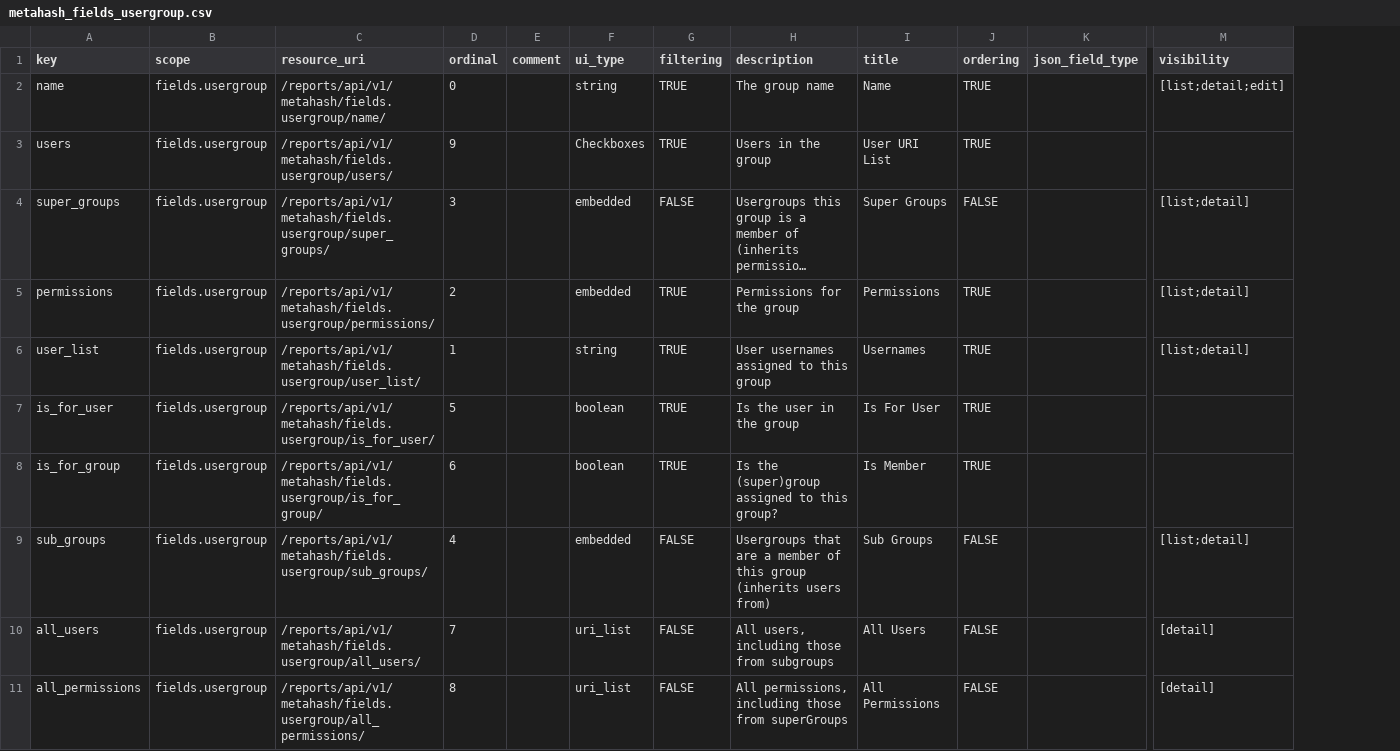
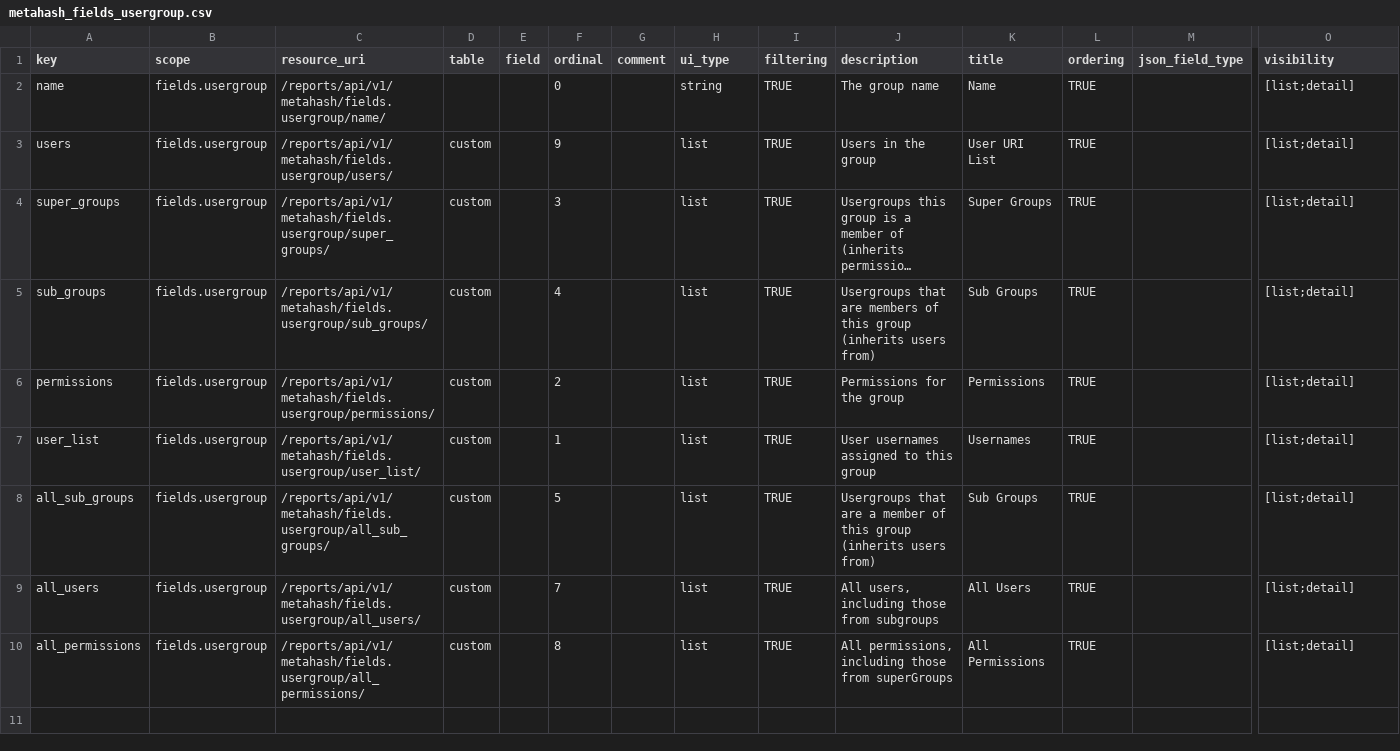
Before and after one commit to seanderickson/lims, a CSV file: reports/static/api_init/metahash_fields_usergroup.csv, drawn as a sheet; only a part is shown, gaps mark what is left out; long unchanged cells end in …; removed rows and columns are numbered as before the commit, all else as after; rows hold the shown columns only; the diff names each change by its address in the sheet, - before the commit and + after, or states it on an @@ line.

```diff
--- a/reports/static/api_init/metahash_fields_usergroup.csv
+++ b/reports/static/api_init/metahash_fields_usergroup.csv
+column D (table), rows 3-4: custom | custom; rows 6-10: all custom
+column E (field), empty
-O2 (visibility): [list;detail;edit]
+O2 (visibility): [list;detail]
-H3 (ui_type): Checkboxes
+H3 (ui_type): list
-O3 (visibility): (empty)
+O3 (visibility): [list;detail]
-H4 (ui_type): embedded
+H4 (ui_type): list
-I4 (filtering): FALSE
+I4 (filtering): TRUE
-L4 (ordering): FALSE
+L4 (ordering): TRUE
+row 5: sub_groups | fields.usergroup | /reports/api/v1/metahash/fields.usergroup/sub_groups/ | custom |  | 4 |  | list | TRUE | Usergroups that are members of this group (inherits users from) | Sub Groups | TRUE |  | [list;detail]
-H6 (ui_type): embedded
+H6 (ui_type): list
-H7 (ui_type): string
+H7 (ui_type): list
-row 7: is_for_user | fields.usergroup | /reports/api/v1/metahash/fields.usergroup/is_for_user/ | 5 |  | boolean | TRUE | Is the user in the group | Is For User | TRUE
-row 8: is_for_group | fields.usergroup | /reports/api/v1/metahash/fields.usergroup/is_for_group/ | 6 |  | boolean | TRUE | Is the (super)group assigned to this group? | Is Member | TRUE
-A8 (key): sub_groups
+A8 (key): all_sub_groups
-C8 (resource_uri): /reports/api/v1/metahash/fields.usergroup/sub_groups/
+C8 (resource_uri): /reports/api/v1/metahash/fields.usergroup/all_sub_groups/
-F8 (ordinal): 4
+F8 (ordinal): 5
-H8 (ui_type): embedded
+H8 (ui_type): list
-I8:I10 (filtering): FALSE
+I8:I10 (filtering): TRUE
-L8:L10 (ordering): FALSE
+L8:L10 (ordering): TRUE
-H9:H10 (ui_type): uri_list
+H9:H10 (ui_type): list
-O9:O10 (visibility): [detail]
+O9:O10 (visibility): [list;detail]
```
Also changed, not shown: db/static/api_init/metahash_fields_screensaveruser.csv, db/static/api_init/vocabularies_data.csv, 14 other files.
